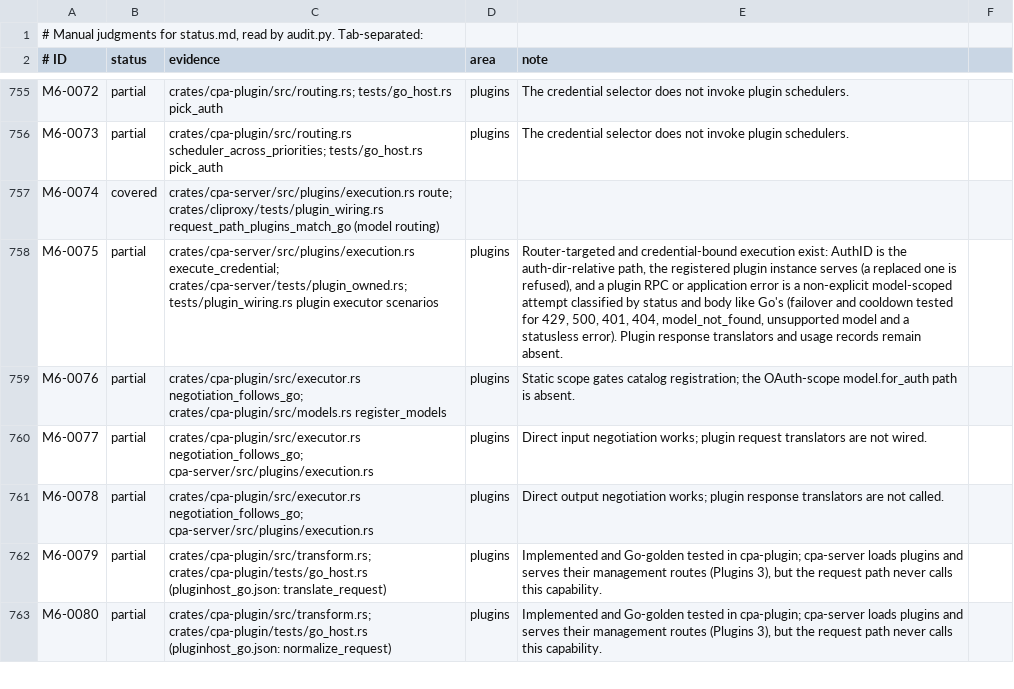
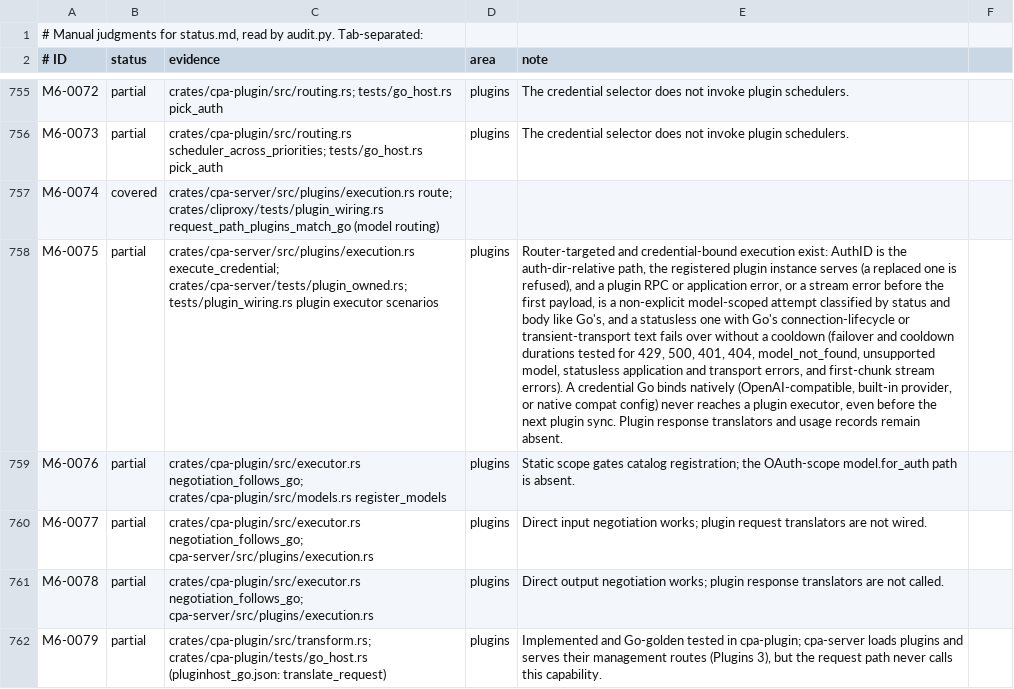
Before and after one commit to DarkEden-coding/sub-api-proxy, a TSV file: docs/parity-audit/manual.tsv, drawn as a sheet; only a part is shown, gaps mark what is left out; the shorter side is filled out with more unchanged rows; the diff names each change by its address in the sheet, - before the commit and + after, or states it on an @@ line.

Commit message:
Classify plugin attempt errors and native bindings like Go
- A statusless plugin executor error with Go's connection-lifecycle or
  transient-transport text (resultErrorFromError) is transport scope: it
  fails over without a cooldown. A status keeps it model-scoped.
- A credential-bound plugin stream error before the first payload is an
  attempt classified like an execution error, as Go's stream bootstrap
  does; the model router path keeps request scope.
- A credential Go binds natively (OpenAI-compatible, built-in provider,
  or native compat config) never reaches a plugin executor, even before
  the next plugin sync: Go rebinds as the credential arrives.
- The failover test asserts cooldown durations; the recorder plugin can
  script an asynchronous stream that closes with an error.

```diff
--- a/docs/parity-audit/manual.tsv
+++ b/docs/parity-audit/manual.tsv
-E758 (note): …or application error is a non-explicit model-scoped attempt classified by status and body like Go's (failover and cooldown tested for 429, 500, 401, 404, model_not_found, unsupported model and a statusless error). Plugin response…
+E758 (note): …or application error, or a stream error before the first payload, is a non-explicit model-scoped attempt classified by status and body like Go's, and a statusless one with Go's connection-lifecycle or transient-transport text fails over without a cooldown (failover and cooldown durations tested for 429, 500, 401, 404, model_not_found, unsupported model, statusless application and transport errors, and first-chunk stream errors). A credential Go binds natively (OpenAI-compatible, built-in provider, or native compat config) never reaches a plugin executor, even before the next plugin sync. Plugin response…
```
Also changed, not shown: 5 other files.
